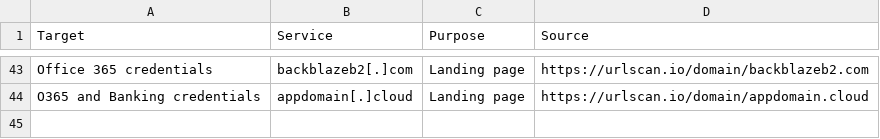
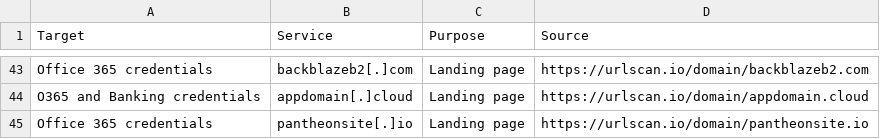
Before and after one commit to BushidoUK/Abused-Legitimate-Services, a CSV file: Phishing.csv, drawn as a sheet; only a part is shown, gaps mark what is left out; the diff names each change by its address in the sheet, - before the commit and + after, or states it on an @@ line.

Commit message:
Update Phishing.csv

```diff
--- a/Phishing.csv
+++ b/Phishing.csv
+row 45: Office 365 credentials | pantheonsite[.]io | Landing page | https://urlscan.io/domain/pantheonsite.io
```
